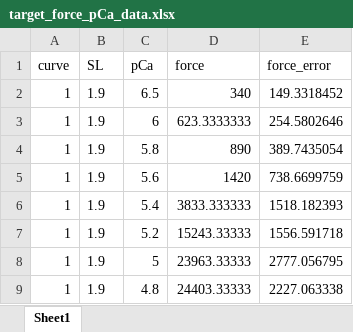
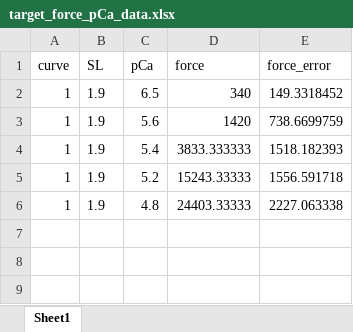
Before and after one commit to Campbell-Muscle-Lab/MATMyoSim, an Excel workbook: code/demos/fitting/single_tension_pCa/target_data/target_force_pCa_data.xlsx, sheet Sheet1, drawn as a sheet; values as stored, in another font and other column widths than the file's, no borders; the diff names each change by its address in the sheet, - before the commit and + after, or states it on an @@ line.

Commit message:
Improving demos for fitting tension-pCa

```diff
--- a/code/demos/fitting/single_tension_pCa/target_data/target_force_pCa_data.xlsx (sheet Sheet1)
+++ b/code/demos/fitting/single_tension_pCa/target_data/target_force_pCa_data.xlsx (sheet Sheet1)
-row 3: 1 | 1.9 | 6 | 623.3333333 | 254.5802646
-row 4: 1 | 1.9 | 5.8 | 890 | 389.7435054
-row 8: 1 | 1.9 | 5 | 23963.33333 | 2777.056795
```
Also changed, not shown: 14 other files.
